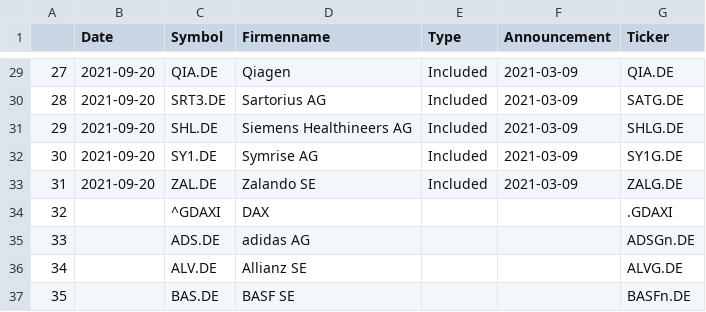
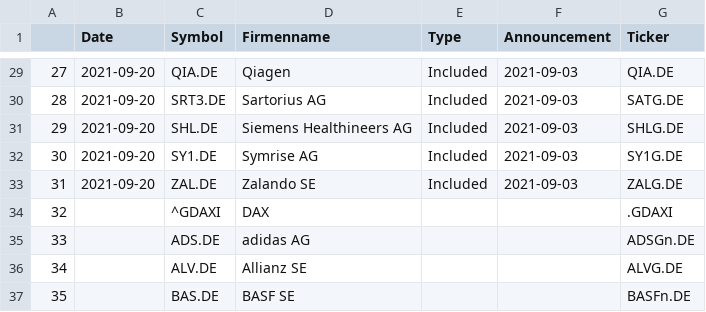
Before and after one commit to LarsWrede/GFSM, a CSV file: 01_Data_and_Preprocessing/info_df.csv, drawn as a sheet; only a part is shown, gaps mark what is left out; the diff covers the shown part only.

```diff
--- a/01_Data_and_Preprocessing/info_df.csv
+++ b/01_Data_and_Preprocessing/info_df.csv
@@ -29,6 +29,6 @@
-27,2021-09-20,QIA.DE,Qiagen,Included,2021-03-09,QIA.DE
-28,2021-09-20,SRT3.DE,Sartorius AG,Included,2021-03-09,SATG.DE
-29,2021-09-20,SHL.DE,Siemens Healthineers AG,Included,2021-03-09,SHLG.DE
-30,2021-09-20,SY1.DE,Symrise AG,Included,2021-03-09,SY1G.DE
-31,2021-09-20,ZAL.DE,Zalando SE,Included,2021-03-09,ZALG.DE
+27,2021-09-20,QIA.DE,Qiagen,Included,2021-09-03,QIA.DE
+28,2021-09-20,SRT3.DE,Sartorius AG,Included,2021-09-03,SATG.DE
+29,2021-09-20,SHL.DE,Siemens Healthineers AG,Included,2021-09-03,SHLG.DE
+30,2021-09-20,SY1.DE,Symrise AG,Included,2021-09-03,SY1G.DE
+31,2021-09-20,ZAL.DE,Zalando SE,Included,2021-09-03,ZALG.DE
 32,,^GDAXI,DAX,,,.GDAXI
```
Also changed, not shown: 19 edited cells elsewhere in this file, 25 other files.
